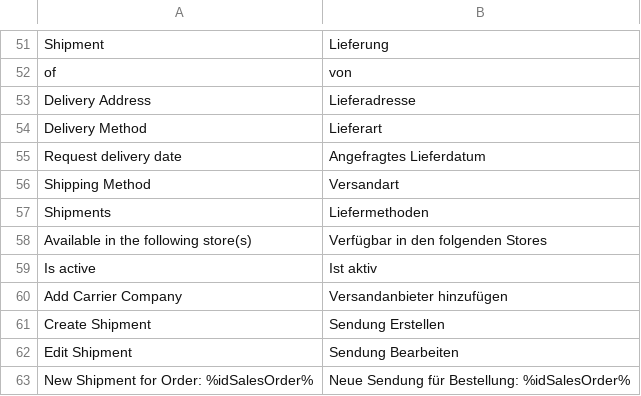
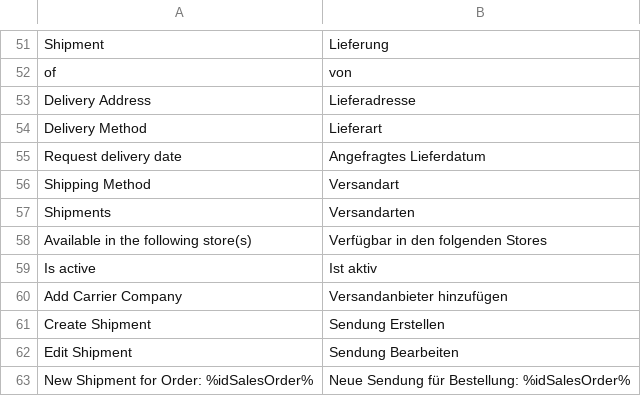
Before and after one commit to spryker/shipment-gui, a CSV file: data/translation/Zed/de_DE.csv, drawn as a sheet; only a part is shown, gaps mark what is left out.

Commit message:
BO-2193 fixed translations for DE locale. (#7804)
BO-2193 Missing & Improved DE translations

```diff
--- a/data/translation/Zed/de_DE.csv
+++ b/data/translation/Zed/de_DE.csv
@@ -56,3 +56,3 @@ of,von
 "Shipping Method",Versandart
-Shipments,Liefermethoden
+Shipments,Versandarten
 "Available in the following store(s)","Verfügbar in den folgenden Stores"
```
